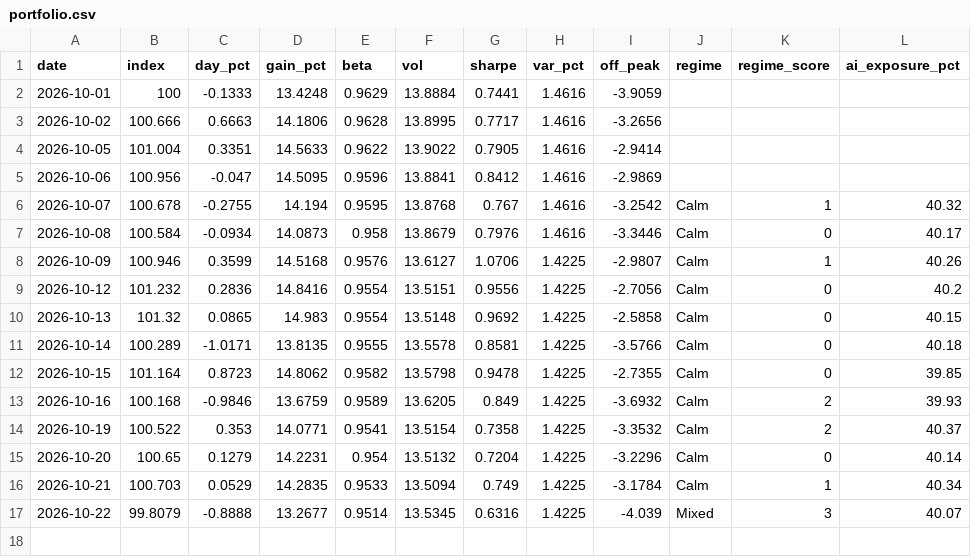
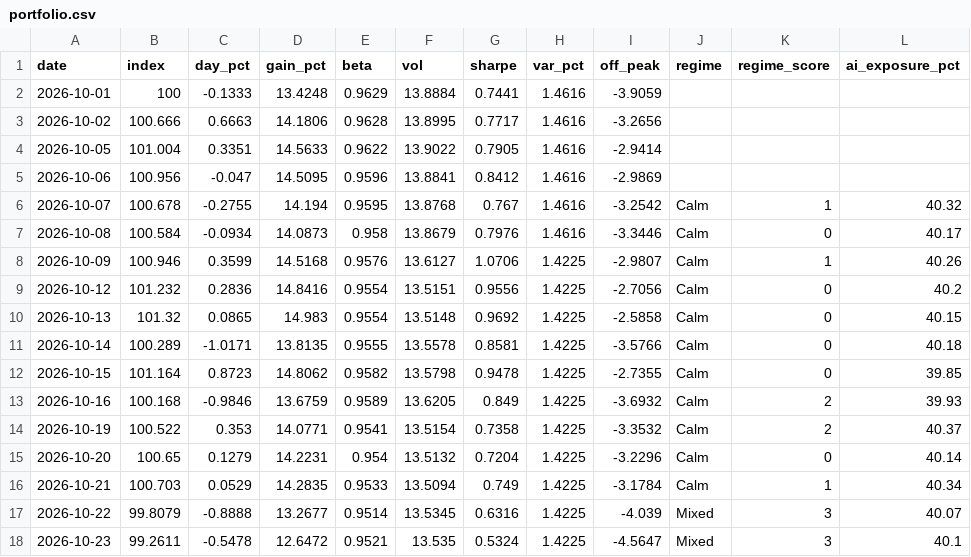
Before and after one commit to christophersherman99/DailyLetter, a CSV file: data/portfolio.csv, drawn as a sheet.

```diff
--- a/data/portfolio.csv
+++ b/data/portfolio.csv
@@ -17 +17,2 @@ date,index,day_pct,gain_pct,beta,vol,sharpe,var_pct,off_peak,regime,regime_score
 2026-10-22,99.8079,-0.8888,13.2677,0.9514,13.5345,0.6316,1.4225,-4.039,Mixed,3,40.07
+2026-10-23,99.2611,-0.5478,12.6472,0.9521,13.535,0.5324,1.4225,-4.5647,Mixed,3,40.1
```
Also changed, not shown: data/catalysts.csv, data/earnings.csv, 5 other files.
